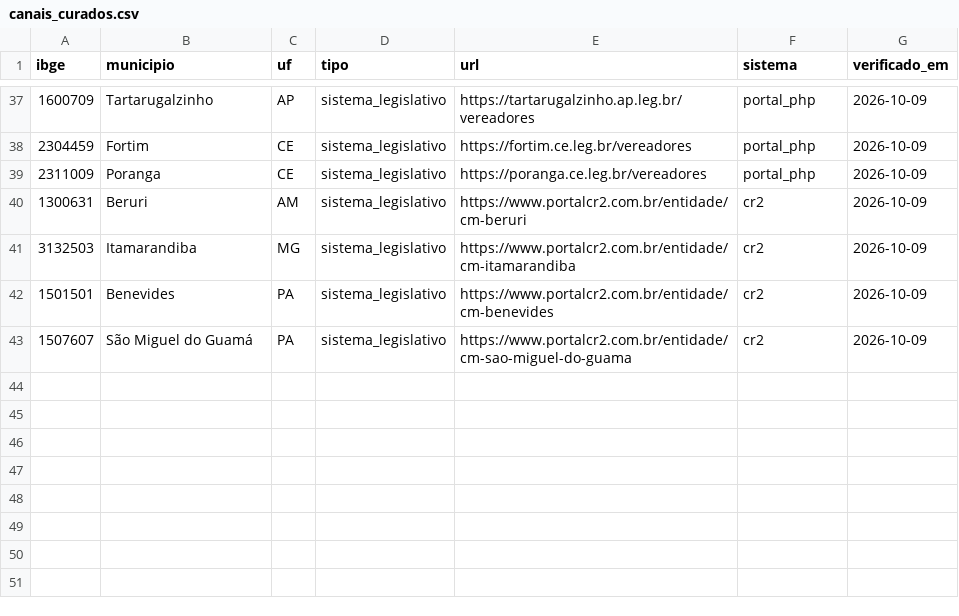
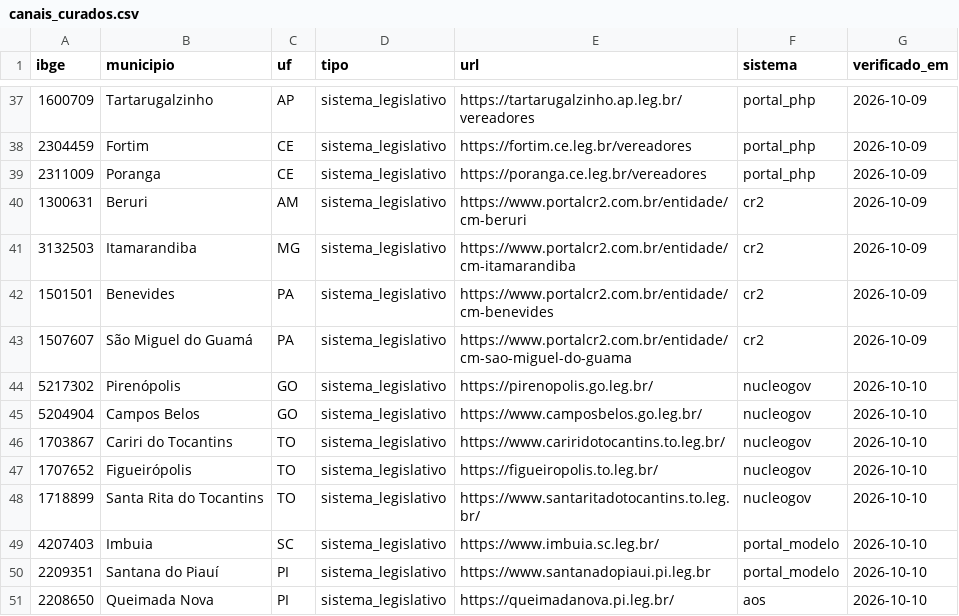
Before and after one commit to Gipsy7/panoptico, a CSV file: data/canais_curados.csv, drawn as a sheet; only a part is shown, gaps mark what is left out.

```diff
--- a/data/canais_curados.csv
+++ b/data/canais_curados.csv
@@ -43 +43,9 @@ ibge,municipio,uf,tipo,url,sistema,verificado_em
 1507607,São Miguel do Guamá,PA,sistema_legislativo,https://www.portalcr2.com.br/entidade/cm-sao-miguel-do-guama,cr2,2026-10-09
+5217302,Pirenópolis,GO,sistema_legislativo,https://pirenopolis.go.leg.br/,nucleogov,2026-10-10
+5204904,Campos Belos,GO,sistema_legislativo,https://www.camposbelos.go.leg.br/,nucleogov,2026-10-10
+1703867,Cariri do Tocantins,TO,sistema_legislativo,https://www.cariridotocantins.to.leg.br/,nucleogov,2026-10-10
+1707652,Figueirópolis,TO,sistema_legislativo,https://figueiropolis.to.leg.br/,nucleogov,2026-10-10
+1718899,Santa Rita do Tocantins,TO,sistema_legislativo,https://www.santaritadotocantins.to.leg.br/,nucleogov,2026-10-10
+4207403,Imbuia,SC,sistema_legislativo,https://www.imbuia.sc.leg.br/,portal_modelo,2026-10-10
+2209351,Santana do Piauí,PI,sistema_legislativo,https://www.santanadopiaui.pi.leg.br,portal_modelo,2026-10-10
+2208650,Queimada Nova,PI,sistema_legislativo,https://queimadanova.pi.leg.br/,aos,2026-10-10
```
Also changed, not shown: data/pendencias_cobertura.csv, 17 other files.
